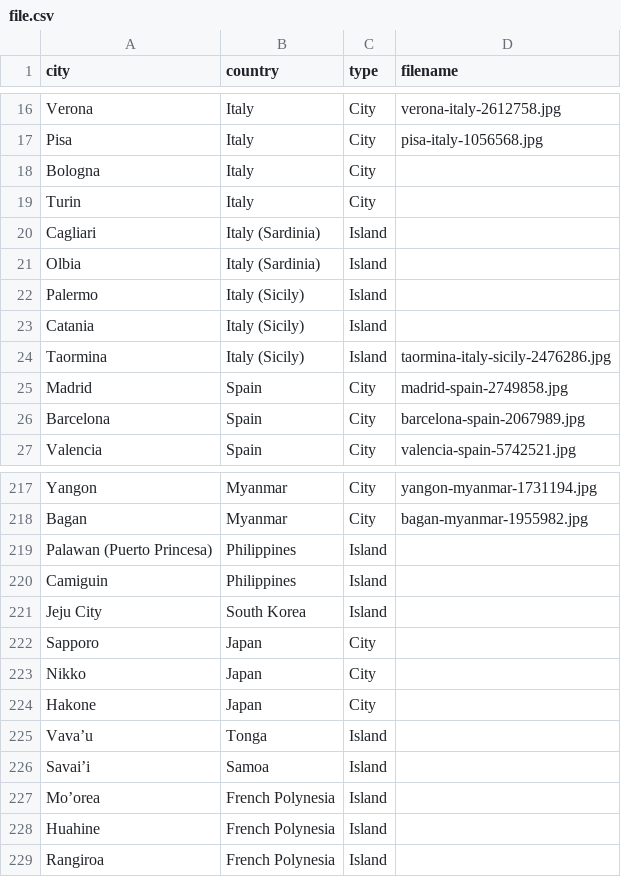
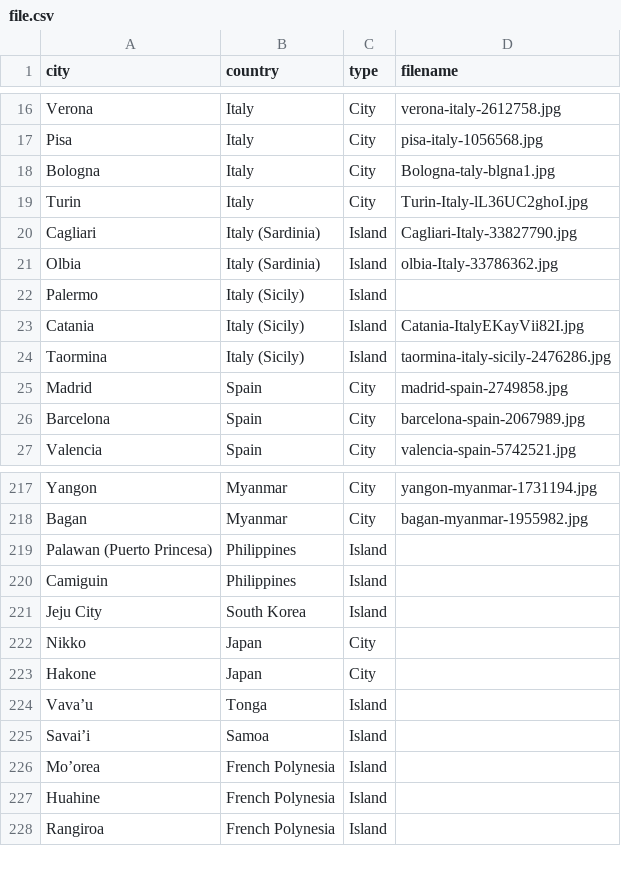
Before and after one commit to Corporate-Interactive/travel-image-generator, a CSV file: src/app/file.csv, drawn as a sheet; only a part is shown, gaps mark what is left out.

```diff
--- a/src/app/file.csv
+++ b/src/app/file.csv
@@ -17,8 +17,8 @@ Verona,Italy,City,verona-italy-2612758.jpg
 Pisa,Italy,City,pisa-italy-1056568.jpg
-Bologna,Italy,City,
-Turin,Italy,City,
-Cagliari,Italy (Sardinia),Island,
-Olbia,Italy (Sardinia),Island,
+Bologna,Italy,City,Bologna-taly-blgna1.jpg
+Turin,Italy,City, Turin-Italy-lL36UC2ghoI.jpg
+Cagliari,Italy (Sardinia),Island, Cagliari-Italy-33827790.jpg
+Olbia,Italy (Sardinia),Island, olbia-Italy-33786362.jpg
 Palermo,Italy (Sicily),Island,
-Catania,Italy (Sicily),Island,
+Catania,Italy (Sicily),Island, Catania-ItalyEKayVii82I.jpg
 Taormina,Italy (Sicily),Island,taormina-italy-sicily-2476286.jpg
@@ -221,3 +221,2 @@ Camiguin,Philippines,Island,
 Jeju City,South Korea,Island,
-Sapporo,Japan,City,
 Nikko,Japan,City,
```
Also changed, not shown: 5 other files.
